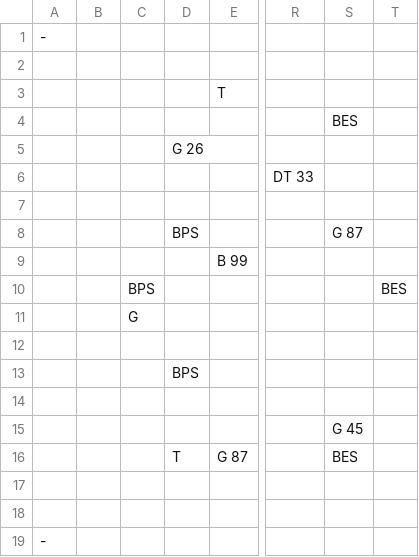
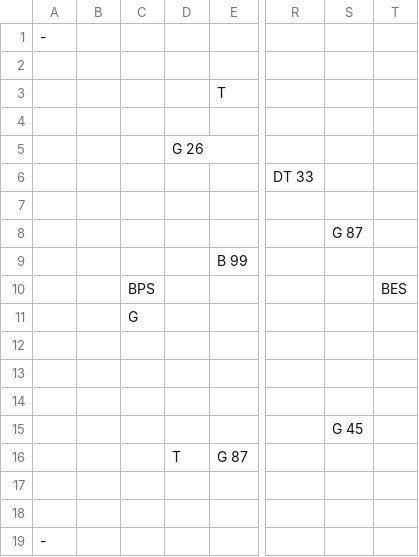
Before and after one commit to Idealizinc/SP-4, a CSV file: Base/CSVFiles/BattlefieldLayouts/BattlefieldLayout2.csv, drawn as a sheet; only a part is shown, gaps mark what is left out; the diff names each change by its address in the sheet, - before the commit and + after, or states it on an @@ line.

```diff
--- a/Base/CSVFiles/BattlefieldLayouts/BattlefieldLayout2.csv
+++ b/Base/CSVFiles/BattlefieldLayouts/BattlefieldLayout2.csv
-S4: BES
+S4: (empty)
-D8: BPS
+D8: (empty)
-D13: BPS
+D13: (empty)
-S16: BES
+S16: (empty)
```
Also changed, not shown: Base/CSVFiles/BattlefieldLayouts/BattlefieldLayout1.csv, Base/CSVFiles/BattlefieldLayouts/BattlefieldLayout3.csv, 3 other files.
